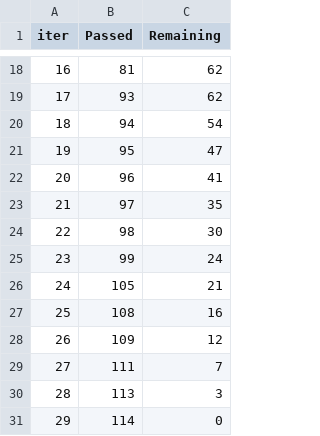
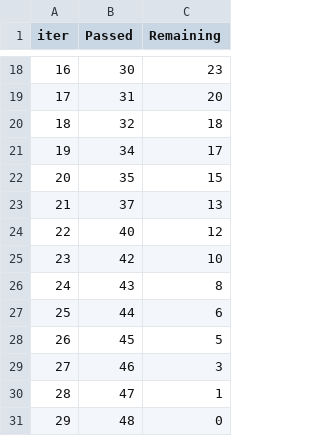
Before and after one commit to Pyatachokk/hse_ts_course, a TSV file: 2021-spring/seminars/catboost_info/time_left.tsv, drawn as a sheet; only a part is shown, gaps mark what is left out; the diff covers the shown part only.

```diff
--- a/2021-spring/seminars/catboost_info/time_left.tsv
+++ b/2021-spring/seminars/catboost_info/time_left.tsv
@@ -18,14 +18,14 @@ iter	Passed	Remaining
-16	81	62
-17	93	62
-18	94	54
-19	95	47
-20	96	41
-21	97	35
-22	98	30
-23	99	24
-24	105	21
-25	108	16
-26	109	12
-27	111	7
-28	113	3
-29	114	0
+16	30	23
+17	31	20
+18	32	18
+19	34	17
+20	35	15
+21	37	13
+22	40	12
+23	42	10
+24	43	8
+25	44	6
+26	45	5
+27	46	3
+28	47	1
+29	48	0
```
Also changed, not shown: 32 edited cells elsewhere in this file, 7 other files.
